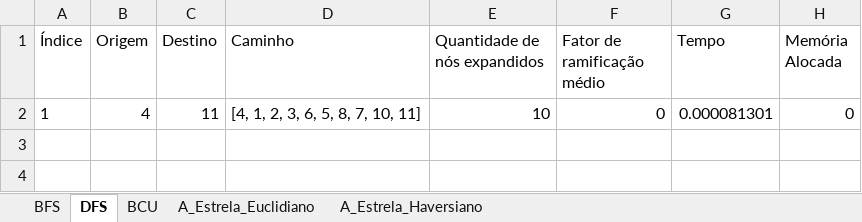
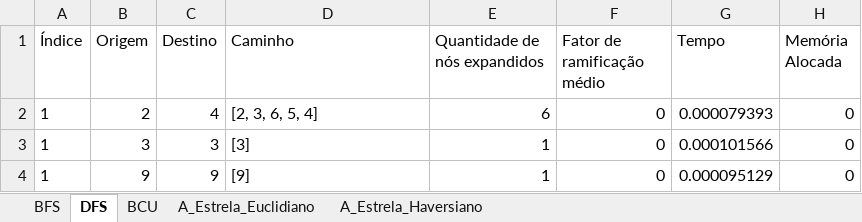
Before and after one commit to billygrahan/Ativos_Russas, an Excel workbook: Relatório.xlsx, sheet DFS, drawn as a sheet; values as stored, in another font and other column widths than the file's, no borders; the diff names each change by its address in the sheet, - before the commit and + after, or states it on an @@ line.

```diff
--- a/Relatório.xlsx (sheet DFS)
+++ b/Relatório.xlsx (sheet DFS)
-B2 (Origem): 4
+B2 (Origem): 2
-C2 (Destino): 11
+C2 (Destino): 4
-D2 (Caminho): [4, 1, 2, 3, 6, 5, 8, 7, 10, 11]
+D2 (Caminho): [2, 3, 6, 5, 4]
-E2 (Quantidade de nós expandidos): 10
+E2 (Quantidade de nós expandidos): 6
-G2 (Tempo): 0.000081301
+G2 (Tempo): 0.000079393
+row 3: 1 | 3 | 3 | [3] | 1 | 0 | 0.000101566 | 0
+row 4: 1 | 9 | 9 | [9] | 1 | 0 | 0.000095129 | 0
```
Also changed, not shown: sheet A_Estrela_Haversiano, sheet BCU, sheet BFS, sheet A_Estrela_Euclidiano, 1 other file.
